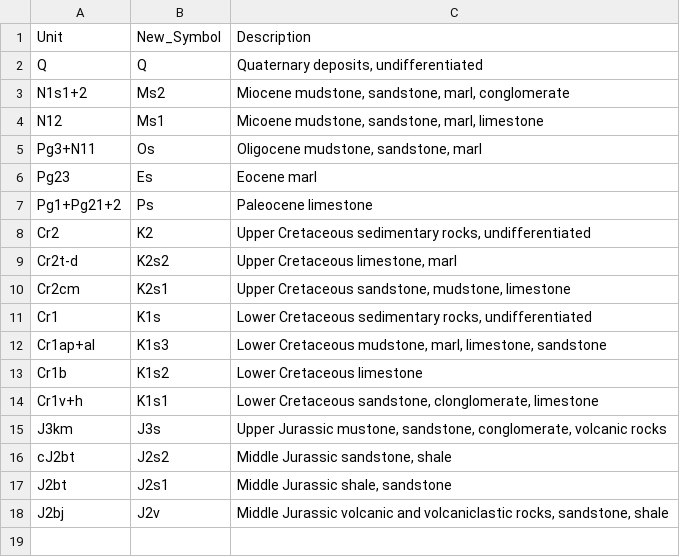
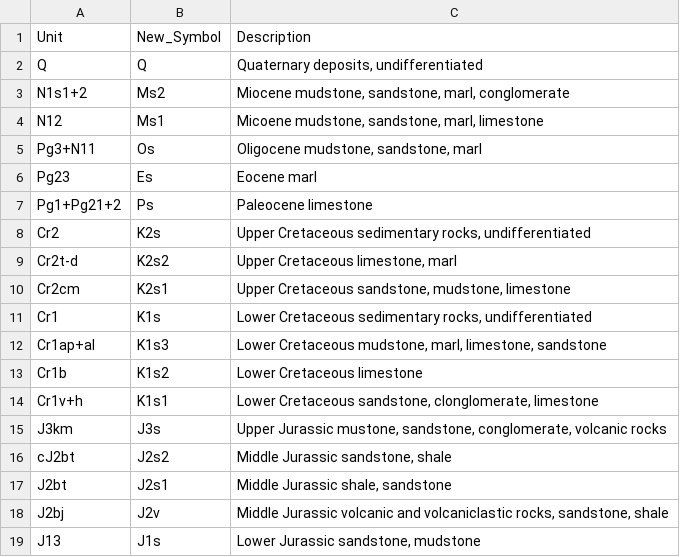
Before and after one commit to dyvasey/dataset-caucasus-gchem-2023, a CSV file: maps/map_processing/200K_legends.csv, drawn as a sheet.

Commit message:
Finalized legend stuff

```diff
--- a/maps/map_processing/200K_legends.csv
+++ b/maps/map_processing/200K_legends.csv
@@ -7,3 +7,3 @@ Pg23,Es,Eocene marl
 Pg1+Pg21+2,Ps,Paleocene limestone
-Cr2,K2,"Upper Cretaceous sedimentary rocks, undifferentiated "
+Cr2,K2s,"Upper Cretaceous sedimentary rocks, undifferentiated "
 Cr2t-d,K2s2,"Upper Cretaceous limestone, marl"
@@ -18 +18,2 @@ J2bt,J2s1,"Middle Jurassic shale, sandstone"
 J2bj,J2v,"Middle Jurassic volcanic and volcaniclastic rocks, sandstone, shale"
+J13,J1s,"Lower Jurassic sandstone, mudstone"
```
Also changed, not shown: maps/map_processing/50K_legends.csv, 3 other files.
